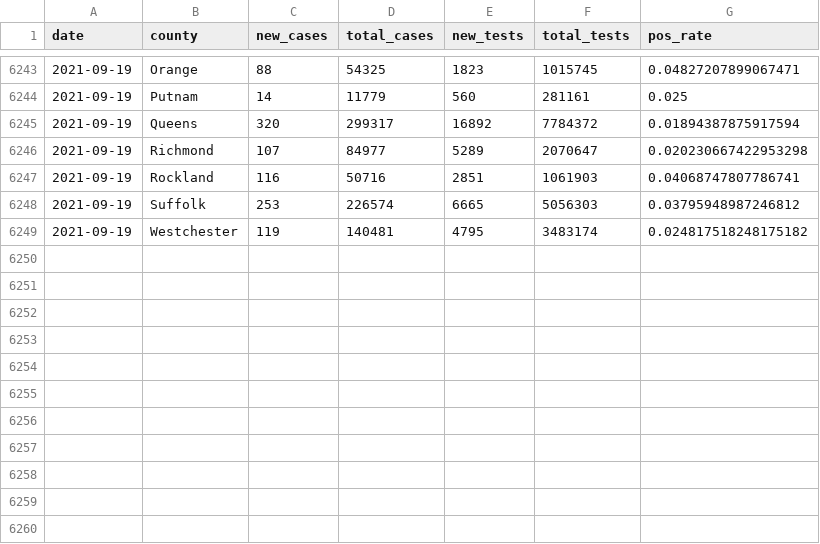
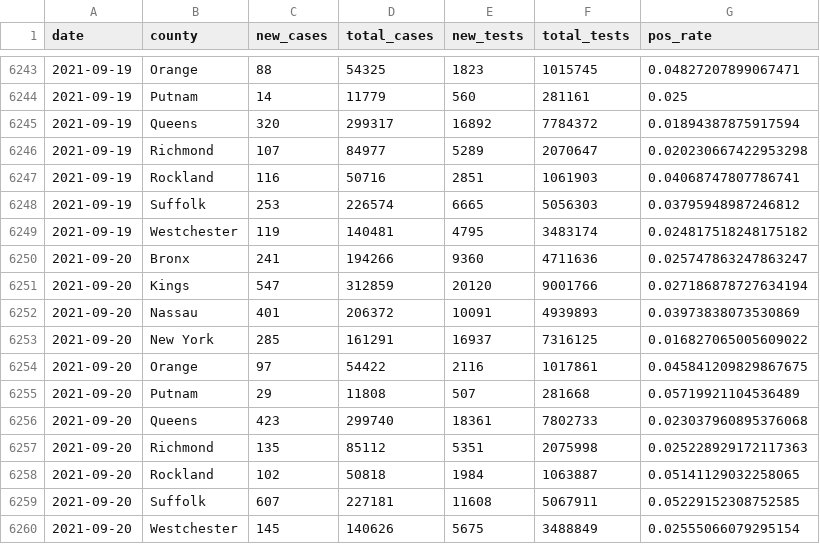
Before and after one commit to mfherman/westchester-covid, a CSV file: data/county-cases-tests-nys.csv, drawn as a sheet; only a part is shown, gaps mark what is left out.

```diff
--- a/data/county-cases-tests-nys.csv
+++ b/data/county-cases-tests-nys.csv
@@ -6249 +6249,12 @@ date,county,new_cases,total_cases,new_tests,total_tests,pos_rate
 2021-09-19,Westchester,119,140481,4795,3483174,0.024817518248175182
+2021-09-20,Bronx,241,194266,9360,4711636,0.025747863247863247
+2021-09-20,Kings,547,312859,20120,9001766,0.027186878727634194
+2021-09-20,Nassau,401,206372,10091,4939893,0.03973838073530869
+2021-09-20,New York,285,161291,16937,7316125,0.016827065005609022
+2021-09-20,Orange,97,54422,2116,1017861,0.045841209829867675
+2021-09-20,Putnam,29,11808,507,281668,0.05719921104536489
+2021-09-20,Queens,423,299740,18361,7802733,0.023037960895376068
+2021-09-20,Richmond,135,85112,5351,2075998,0.025228929172117363
+2021-09-20,Rockland,102,50818,1984,1063887,0.05141129032258065
+2021-09-20,Suffolk,607,227181,11608,5067911,0.05229152308752585
+2021-09-20,Westchester,145,140626,5675,3488849,0.02555066079295154
```
Also changed, not shown: data/mun-cases.csv, 6 other files.
